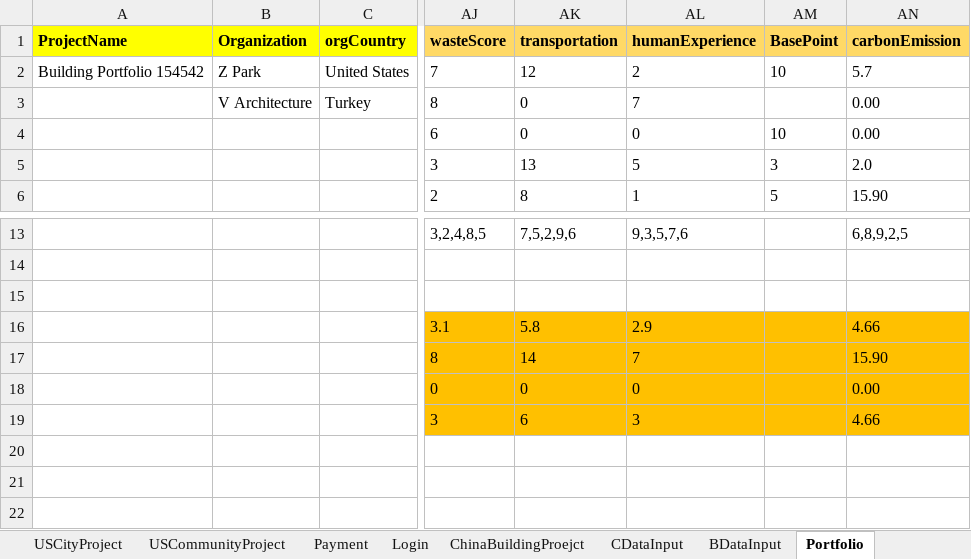
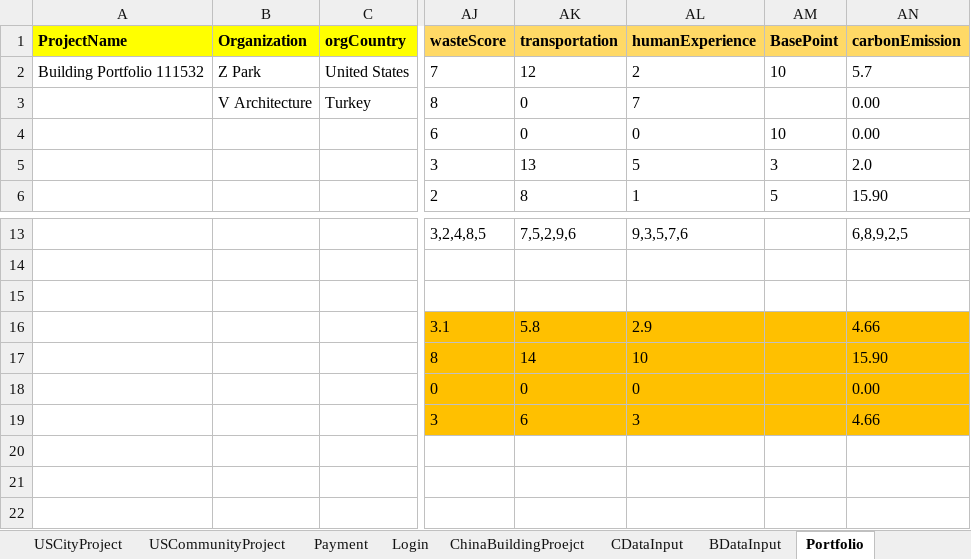
Before and after one commit to saurav1501/USGBCARC, an Excel workbook: ArcTest.xlsx, sheet Portfolio, drawn as a sheet; only a part is shown, gaps mark what is left out; values as stored, in another font and other column widths than the file's, no borders; the diff names each change by its address in the sheet, - before the commit and + after, or states it on an @@ line.

Commit message:
"Updated Excel Sheet"

```diff
--- a/ArcTest.xlsx (sheet Portfolio)
+++ b/ArcTest.xlsx (sheet Portfolio)
-A2 (ProjectName): Building Portfolio 154542
+A2 (ProjectName): Building Portfolio 111532
-AL17 (humanExperience): 7
+AL17 (humanExperience): 10
```
